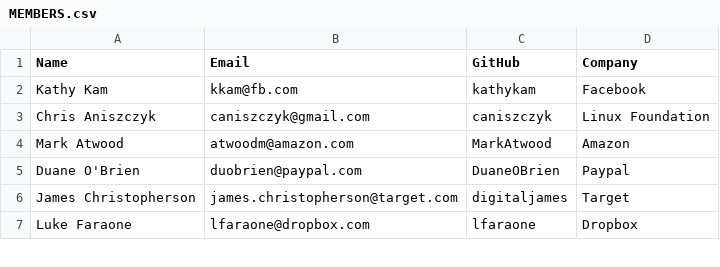
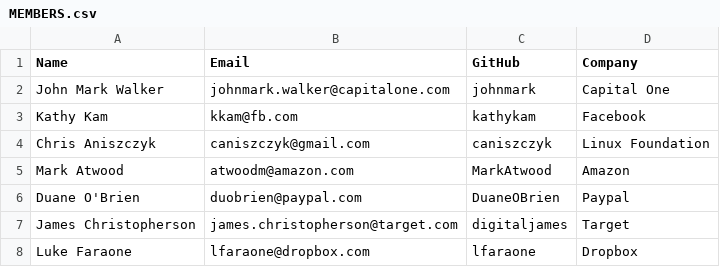
Before and after one commit to todogroup/governance, a CSV file: MEMBERS.csv, drawn as a sheet; only a part is shown.

Commit message:
Update MEMBERS.csv

```diff
--- a/MEMBERS.csv
+++ b/MEMBERS.csv
@@ -1,2 +1,3 @@
 Name, Email, GitHub, Company
+John Mark Walker, johnmark.walker@capitalone.com, johnmark, Capital One
 Kathy Kam, kkam@fb.com, kathykam, Facebook
```
